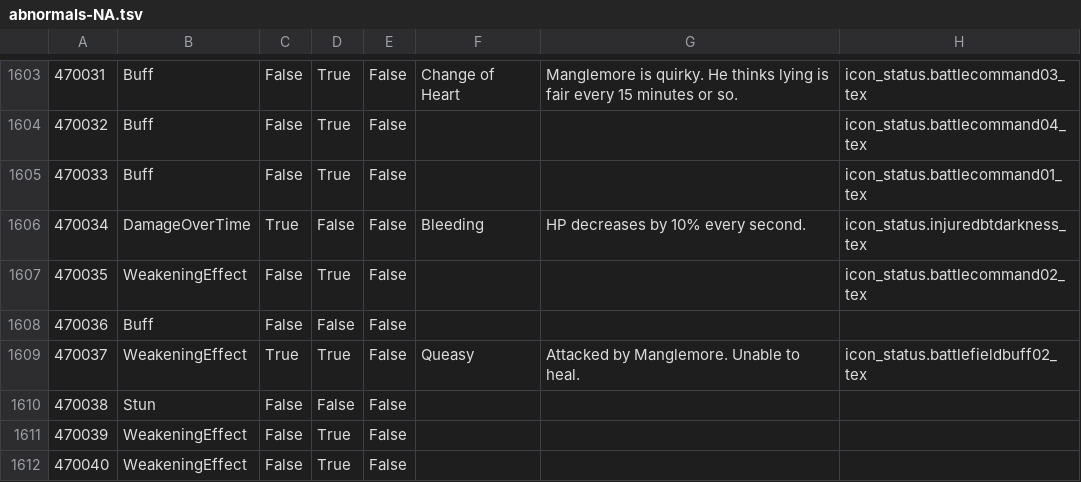
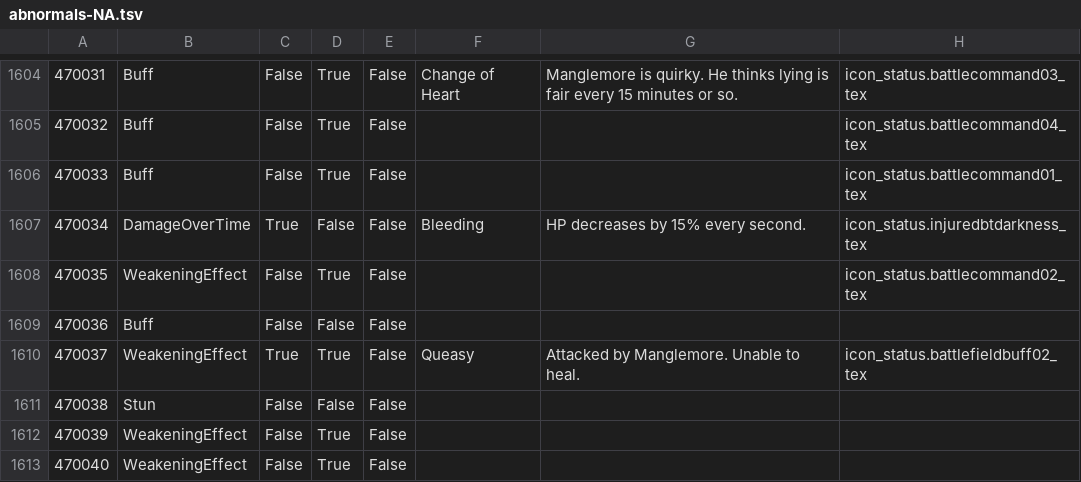
Before and after one commit to foglio1024/tera-custom-cooldowns, a TSV file: TCC.Core/resources/data/abnormalities/abnormals-NA.tsv, drawn as a sheet; only a part is shown, gaps mark what is left out; the diff covers the shown part only.

```diff
--- a/TCC.Core/resources/data/abnormalities/abnormals-NA.tsv
+++ b/TCC.Core/resources/data/abnormalities/abnormals-NA.tsv
@@ -1605,3 +1606,3 @@
 470033	Buff	False	True	False			icon_status.battlecommand01_tex
-470034	DamageOverTime	True	False	False	Bleeding	HP decreases by 10% every second.	icon_status.injuredbtdarkness_tex
+470034	DamageOverTime	True	False	False	Bleeding	HP decreases by 15% every second.	icon_status.injuredbtdarkness_tex
 470035	WeakeningEffect	False	True	False			icon_status.battlecommand02_tex
```
Also changed, not shown: 3 added rows and 6 edited cells elsewhere in this file, TCC.Core/resources/data/abnormalities/abnormals-TW.tsv, 9 other files.
